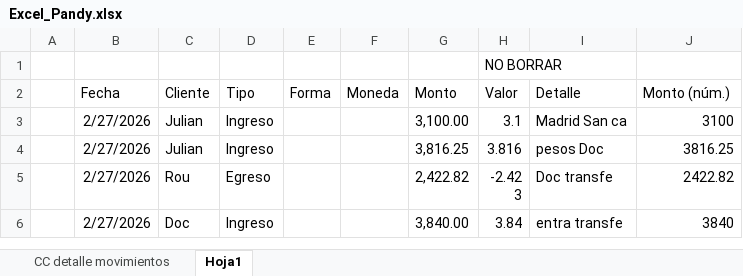
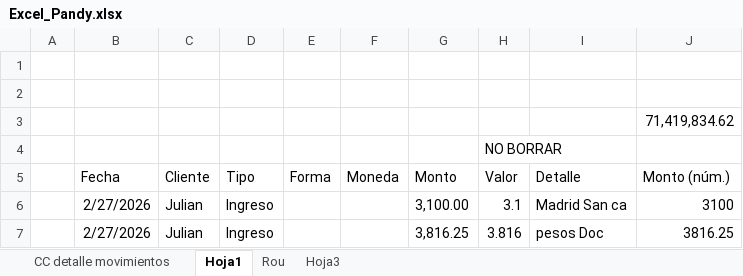
Before and after one commit to lucasbustosmartin-coder/pandy, an Excel workbook: docs/Excel_Pandy.xlsx, sheet Hoja1, drawn as a sheet; only a part is shown; the shorter side is filled out with more unchanged rows; values as stored, in another font and other column widths than the file's, no borders; the diff names each change by its address in the sheet, - before the commit and + after, or states it on an @@ line.

```diff
--- a/docs/Excel_Pandy.xlsx (sheet Hoja1)
+++ b/docs/Excel_Pandy.xlsx (sheet Hoja1)
+sheet tab: Rou
+sheet tab: Hoja3
+row 1: (empty)
+row 2: (empty)
+row 3:  |  |  |  |  |  |  |  |  | 71,419,834.62
```
Also changed, not shown: sheet CC detalle movimientos, Bitacora_tareas.xlsx, 58 other files.
